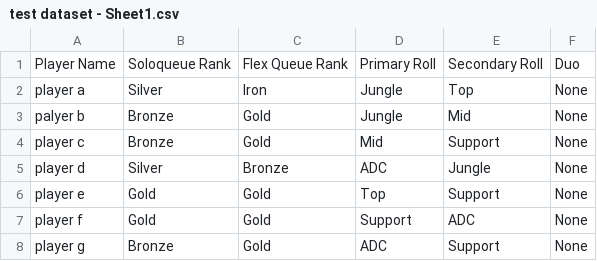
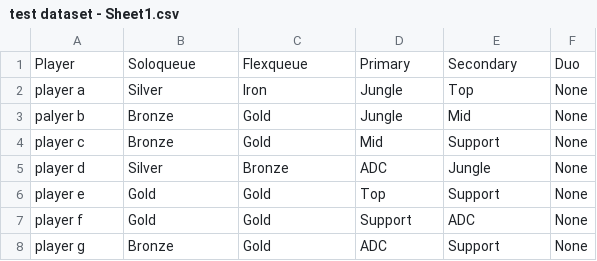
Before and after one commit to FrancescoGnerre/LoL_Team_Builder, a CSV file: test dataset - Sheet1.csv, drawn as a sheet; only a part is shown.

```diff
--- a/test dataset - Sheet1.csv
+++ b/test dataset - Sheet1.csv
@@ -1,2 +1,2 @@
-Player Name,Soloqueue Rank,Flex Queue Rank,Primary Roll,Secondary Roll,Duo
+Player,Soloqueue,Flexqueue,Primary,Secondary,Duo
 player a,Silver,Iron,Jungle,Top,None
```
Also changed, not shown: 2 other files.
